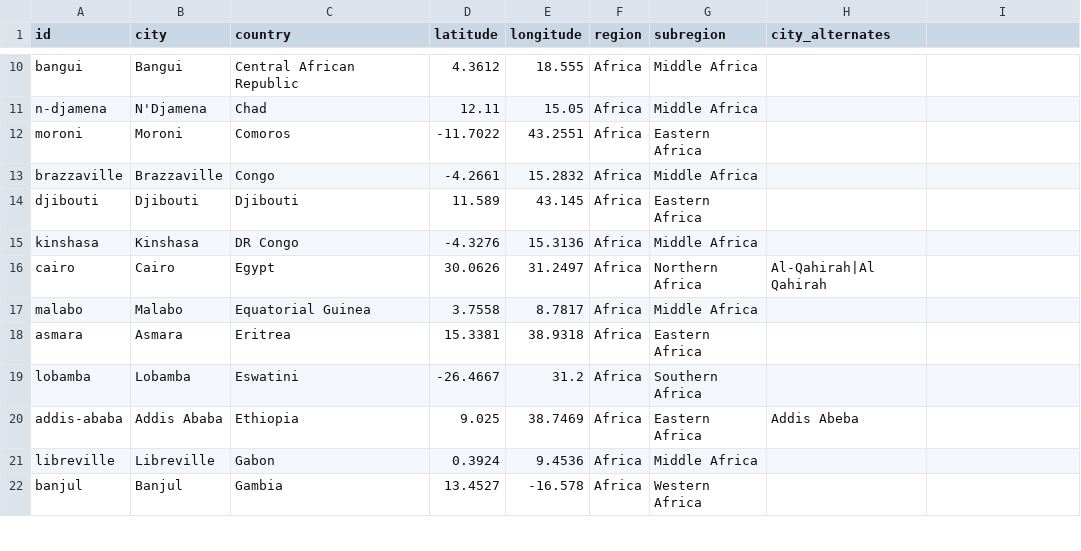
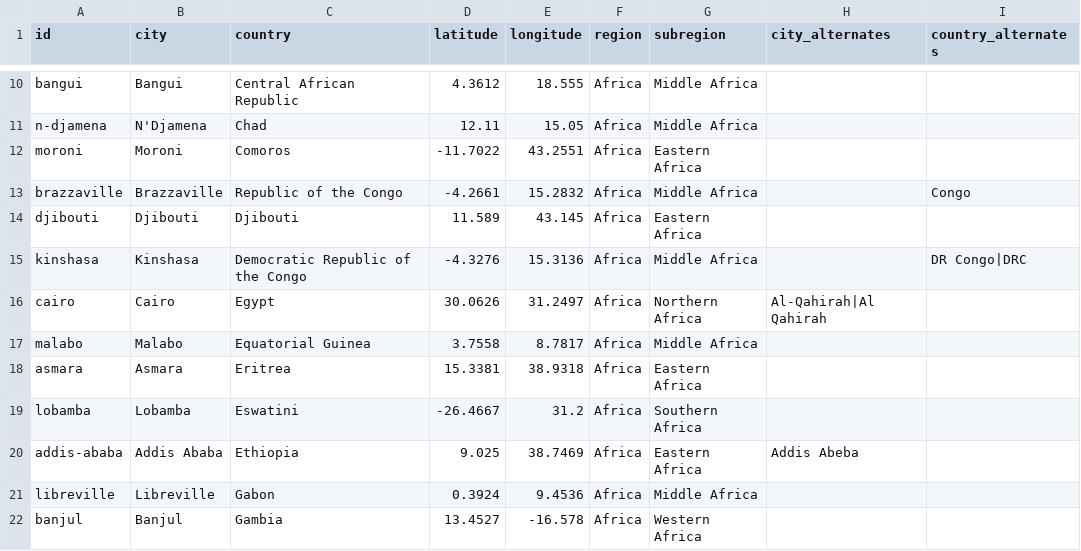
Before and after one commit to angussbj/quiz, a CSV file: public/data/capitals/world-capitals.csv, drawn as a sheet; only a part is shown, gaps mark what is left out; the diff names each change by its address in the sheet, - before the commit and + after, or states it on an @@ line.

```diff
--- a/public/data/capitals/world-capitals.csv
+++ b/public/data/capitals/world-capitals.csv
-I1: (empty)
+I1: country_alternates
-C13 (country): Congo
+C13 (country): Republic of the Congo
-I13 (country_alternates): (empty)
+I13 (country_alternates): Congo
-C15 (country): DR Congo
+C15 (country): Democratic Republic of the Congo
-I15 (country_alternates): (empty)
+I15 (country_alternates): DR Congo|DRC
```
Also changed, not shown: 2 other files.
